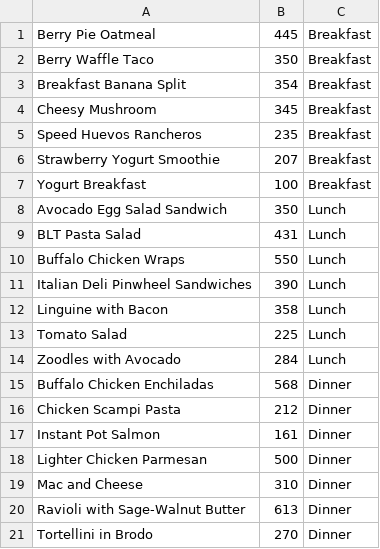
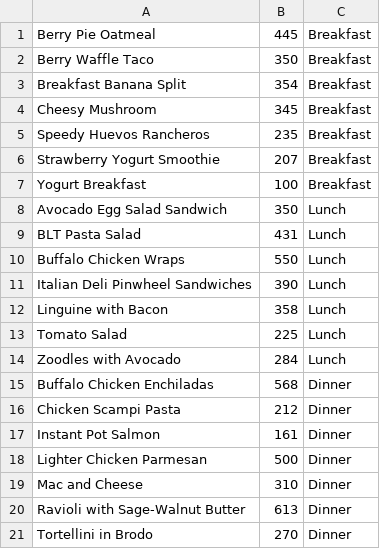
Before and after one commit to BenASavage/TheMealPlanner, a CSV file: Data/MealList.csv, drawn as a sheet.

Commit message:
Integrated MealList

```diff
--- a/Data/MealList.csv
+++ b/Data/MealList.csv
@@ -4,3 +4,3 @@ Breakfast Banana Split,354,Breakfast
 Cheesy Mushroom,345,Breakfast
-Speed Huevos Rancheros,235,Breakfast
+Speedy Huevos Rancheros,235,Breakfast
 Strawberry Yogurt Smoothie,207,Breakfast
```
Also changed, not shown: 5 other files.
